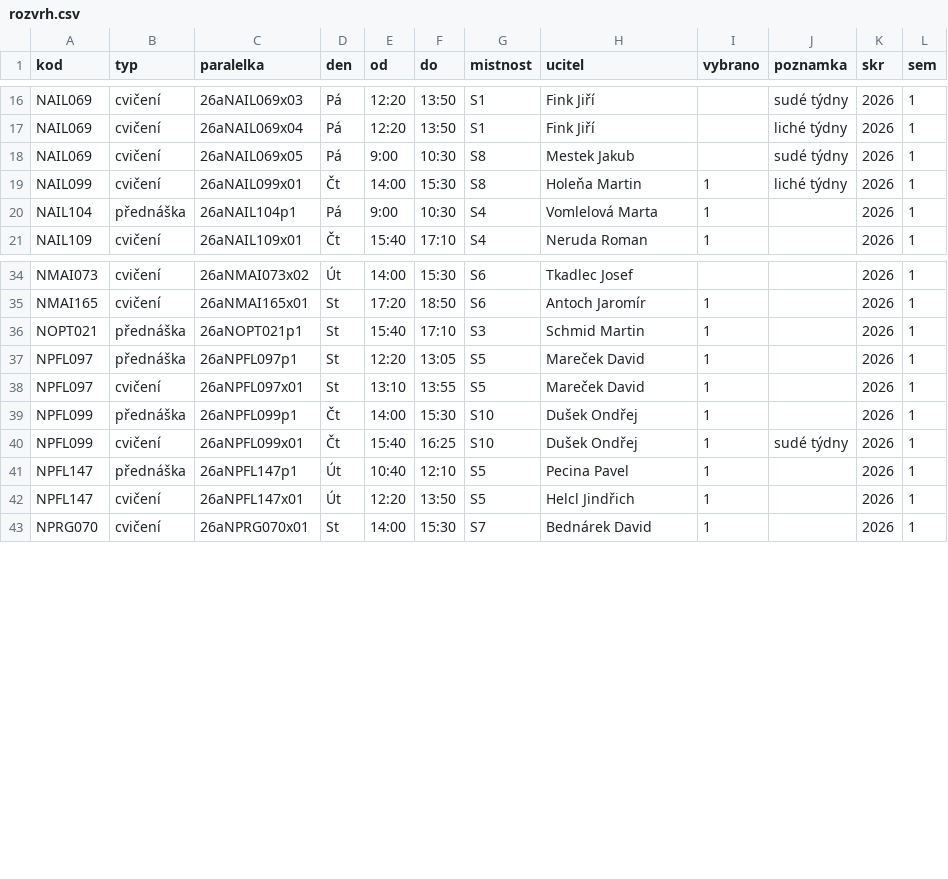
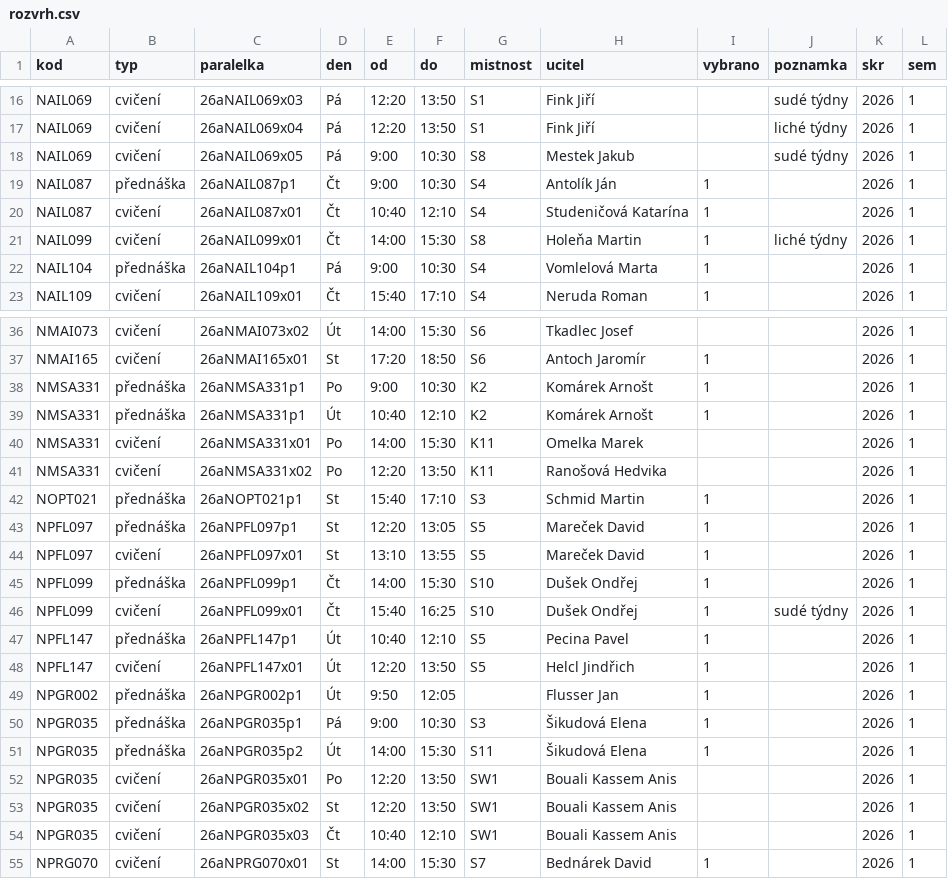
Before and after one commit to klesaj/planovac-studia-mff, a CSV file: data/rozvrh.csv, drawn as a sheet; only a part is shown, gaps mark what is left out.

```diff
--- a/data/rozvrh.csv
+++ b/data/rozvrh.csv
@@ -18,2 +18,4 @@ NAIL069,cvičení,26aNAIL069x04,Pá,12:20,13:50,S1,Fink Jiří,,liché týdny,20
 NAIL069,cvičení,26aNAIL069x05,Pá,9:00,10:30,S8,Mestek Jakub,,sudé týdny,2026,1
+NAIL087,přednáška,26aNAIL087p1,Čt,9:00,10:30,S4,Antolík Ján,1,,2026,1
+NAIL087,cvičení,26aNAIL087x01,Čt,10:40,12:10,S4,Studeničová Katarína,1,,2026,1
 NAIL099,cvičení,26aNAIL099x01,Čt,14:00,15:30,S8,Holeňa Martin,1,liché týdny,2026,1
@@ -35,2 +37,6 @@ NMAI073,cvičení,26aNMAI073x02,Út,14:00,15:30,S6,Tkadlec Josef,,,2026,1
 NMAI165,cvičení,26aNMAI165x01,St,17:20,18:50,S6,Antoch Jaromír,1,,2026,1
+NMSA331,přednáška,26aNMSA331p1,Po,9:00,10:30,K2,Komárek Arnošt,1,,2026,1
+NMSA331,přednáška,26aNMSA331p1,Út,10:40,12:10,K2,Komárek Arnošt,1,,2026,1
+NMSA331,cvičení,26aNMSA331x01,Po,14:00,15:30,K11,Omelka Marek,,,2026,1
+NMSA331,cvičení,26aNMSA331x02,Po,12:20,13:50,K11,Ranošová Hedvika,,,2026,1
 NOPT021,přednáška,26aNOPT021p1,St,15:40,17:10,S3,Schmid Martin,1,,2026,1
@@ -42,2 +48,8 @@ NPFL147,přednáška,26aNPFL147p1,Út,10:40,12:10,S5,Pecina Pavel,1,,2026,1
 NPFL147,cvičení,26aNPFL147x01,Út,12:20,13:50,S5,Helcl Jindřich,1,,2026,1
+NPGR002,přednáška,26aNPGR002p1,Út,9:50,12:05,,Flusser Jan,1,,2026,1
+NPGR035,přednáška,26aNPGR035p1,Pá,9:00,10:30,S3,Šikudová Elena,1,,2026,1
+NPGR035,přednáška,26aNPGR035p2,Út,14:00,15:30,S11,Šikudová Elena,1,,2026,1
+NPGR035,cvičení,26aNPGR035x01,Po,12:20,13:50,SW1,Bouali Kassem Anis,,,2026,1
+NPGR035,cvičení,26aNPGR035x02,St,12:20,13:50,SW1,Bouali Kassem Anis,,,2026,1
+NPGR035,cvičení,26aNPGR035x03,Čt,10:40,12:10,SW1,Bouali Kassem Anis,,,2026,1
 NPRG070,cvičení,26aNPRG070x01,St,14:00,15:30,S7,Bednárek David,1,,2026,1
```
Also changed, not shown: data/anketa_cisla.csv, data/anketa_komentare.csv, 16 other files.
